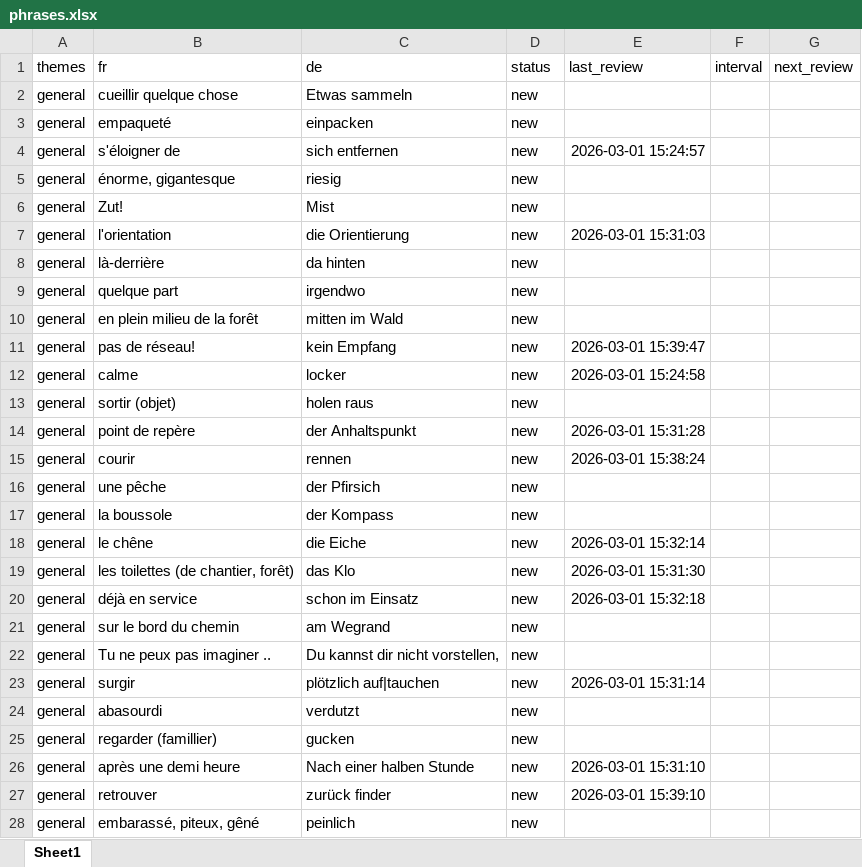
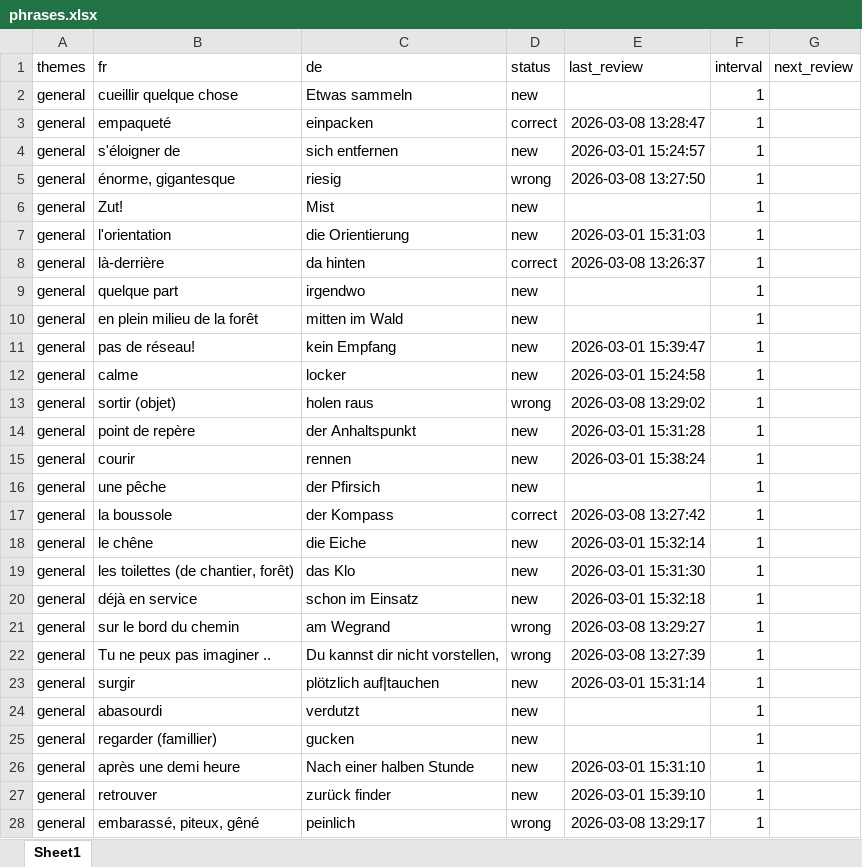
Before and after one commit to crimmson/myVocTrainer, an Excel workbook: phrases.xlsx, sheet Sheet1, drawn as a sheet; only a part is shown; values as stored, in another font and other column widths than the file's, no borders; the diff covers the shown part only; the diff names each change by its address in the sheet, - before the commit and + after, or states it on an @@ line.

Commit message:
Améloration du système de répétition espacée : - Ajout d'une barre de progression pour visualiser l'avancement de la session. - Affichage du nombre de répétitions prévues pour les questions à venir. - Correction de la gestion des intervalles de répétition pour éviter les valeurs NaN. - Mise à jour des timestamps de révision pour une meilleure précision.

```diff
--- a/phrases.xlsx (sheet Sheet1)
+++ b/phrases.xlsx (sheet Sheet1)
-F2:F28 (interval): (empty)
+F2:F28 (interval): 1
-D3 (status): new
+D3 (status): correct
-E3 (last_review): (empty)
+E3 (last_review): 2026-03-08 13:28:47
-D5 (status): new
+D5 (status): wrong
-E5 (last_review): (empty)
+E5 (last_review): 2026-03-08 13:27:50
-D8 (status): new
+D8 (status): correct
-E8 (last_review): (empty)
+E8 (last_review): 2026-03-08 13:26:37
-D13 (status): new
+D13 (status): wrong
-E13 (last_review): (empty)
+E13 (last_review): 2026-03-08 13:29:02
-D17 (status): new
+D17 (status): correct
-E17 (last_review): (empty)
+E17 (last_review): 2026-03-08 13:27:42
-D21:D22 (status): new
+D21:D22 (status): wrong
-E21 (last_review): (empty)
+E21 (last_review): 2026-03-08 13:29:27
-E22 (last_review): (empty)
+E22 (last_review): 2026-03-08 13:27:39
-D28 (status): new
+D28 (status): wrong
-E28 (last_review): (empty)
+E28 (last_review): 2026-03-08 13:29:17
```
Also changed, not shown: 64 added rows, 1 removed row and 1252 edited cells elsewhere in this sheet, 1 other file.
